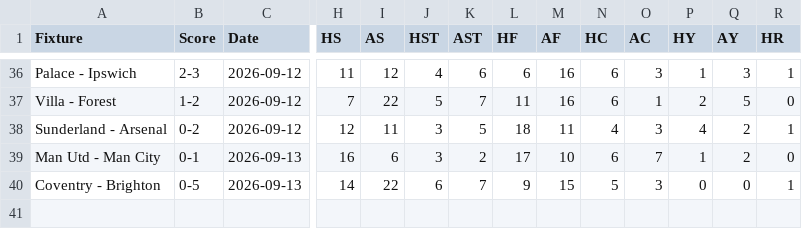
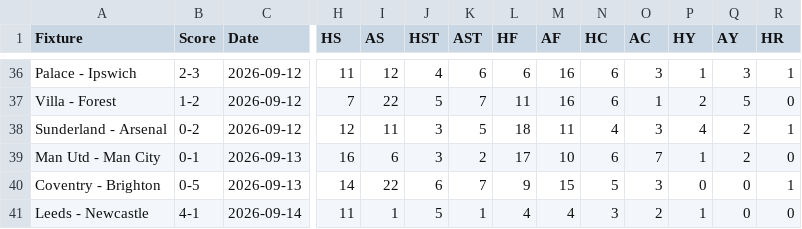
Before and after one commit to ps9786/pl-predictions, a CSV file: pl/scores.csv, drawn as a sheet; only a part is shown, gaps mark what is left out; rows hold the shown columns only; the diff names each change by its address in the sheet, - before the commit and + after, or states it on an @@ line.

```diff
--- a/pl/scores.csv
+++ b/pl/scores.csv
+row 41: Leeds - Newcastle | 4-1 | 2026-09-14 | 11 | 1 | 5 | 1 | 4 | 4 | 3 | 2 | 1 | 0 | 0
```
Also changed, not shown: matchup_summary.csv, pl/league_table.csv.
